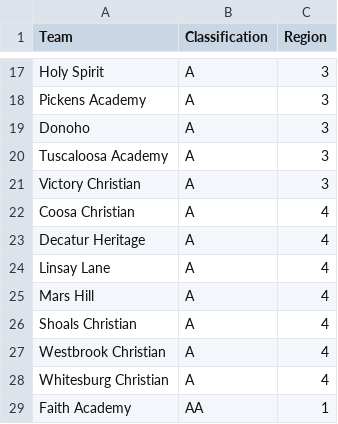
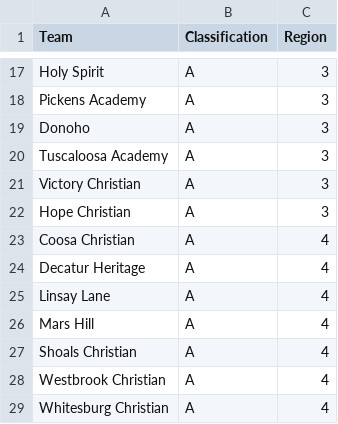
Before and after one commit to jlflux/lunceindex26, a CSV file: data/AHSAA_Class_List_2026.csv, drawn as a sheet; only a part is shown, gaps mark what is left out; the shorter side is filled out with more unchanged rows; the diff names each change by its address in the sheet, - before the commit and + after, or states it on an @@ line.

```diff
--- a/data/AHSAA_Class_List_2026.csv
+++ b/data/AHSAA_Class_List_2026.csv
+row 22: Hope Christian | A | 3
```
Also changed, not shown: 8 other files.
